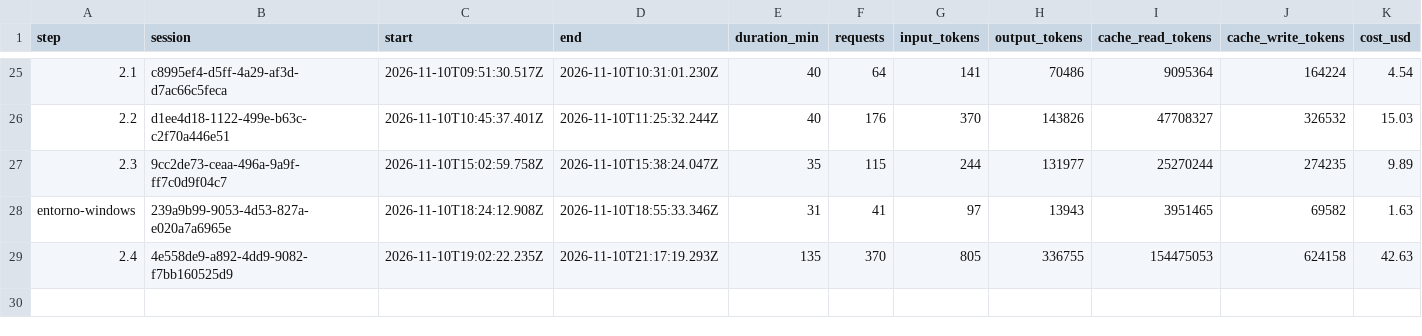
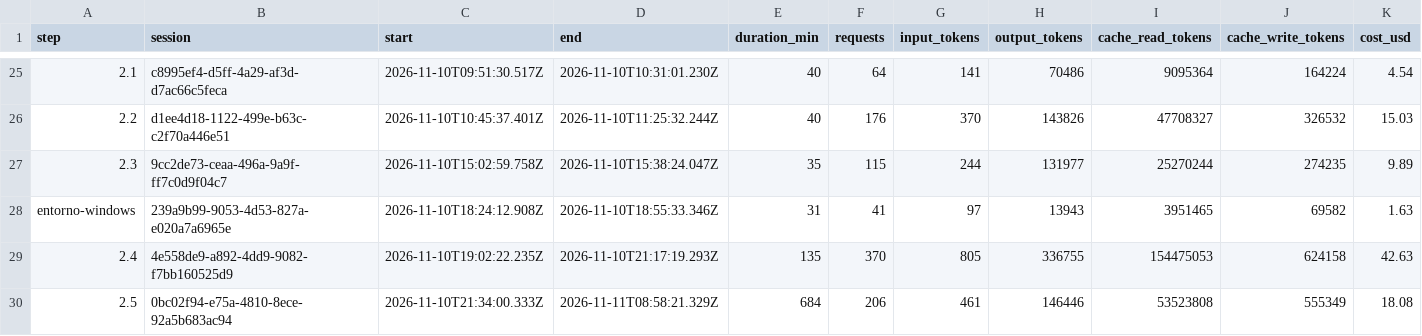
Before and after one commit to PeHachePe/tutoria, a CSV file: docs/bitacora/metricas.csv, drawn as a sheet; only a part is shown, gaps mark what is left out; rows hold the shown columns only; the diff names each change by its address in the sheet, - before the commit and + after, or states it on an @@ line.

Commit message:
docs: record step 2.5 (step 2.5)
- D-044: the battery, rejected_answers, the fallback model, the help
  after a refusal, prompt v2 and the choice of gemini-3.5-flash-lite.
- PLAN.md: tutor_interaction and app_setting (§2.3), the meta event,
  validation and fallback (§2.6), the battery (§2.9), the naming of the
  tests by their runner (§4.8) and step 2.5.
- prompt-history.md: v2 and how v1 and v2 did.
- PENDIENTES.md: measure gemini-3.8-flash and choose the fallback (3.1),
  rotate the joke reactions in the server, the «Pregúntale al tutor»
  shortcut and the bubble of the folded tutor (6.2), and exercises in the
  three languages with their code in English (a step of its own); the
  rows of step 2.4 about the model and the advice are done.
- Step log, metrics and registry.

```diff
--- a/docs/bitacora/metricas.csv
+++ b/docs/bitacora/metricas.csv
+row 30: 2.5 | 0bc02f94-e75a-4810-8ece-92a5b683ac94 | 2026-11-10T21:34:00.333Z | 2026-11-11T08:58:21.329Z | 684 | 206 | 461 | 146446 | 53523808 | 555349 | 18.08
```
Also changed, not shown: 6 other files.
